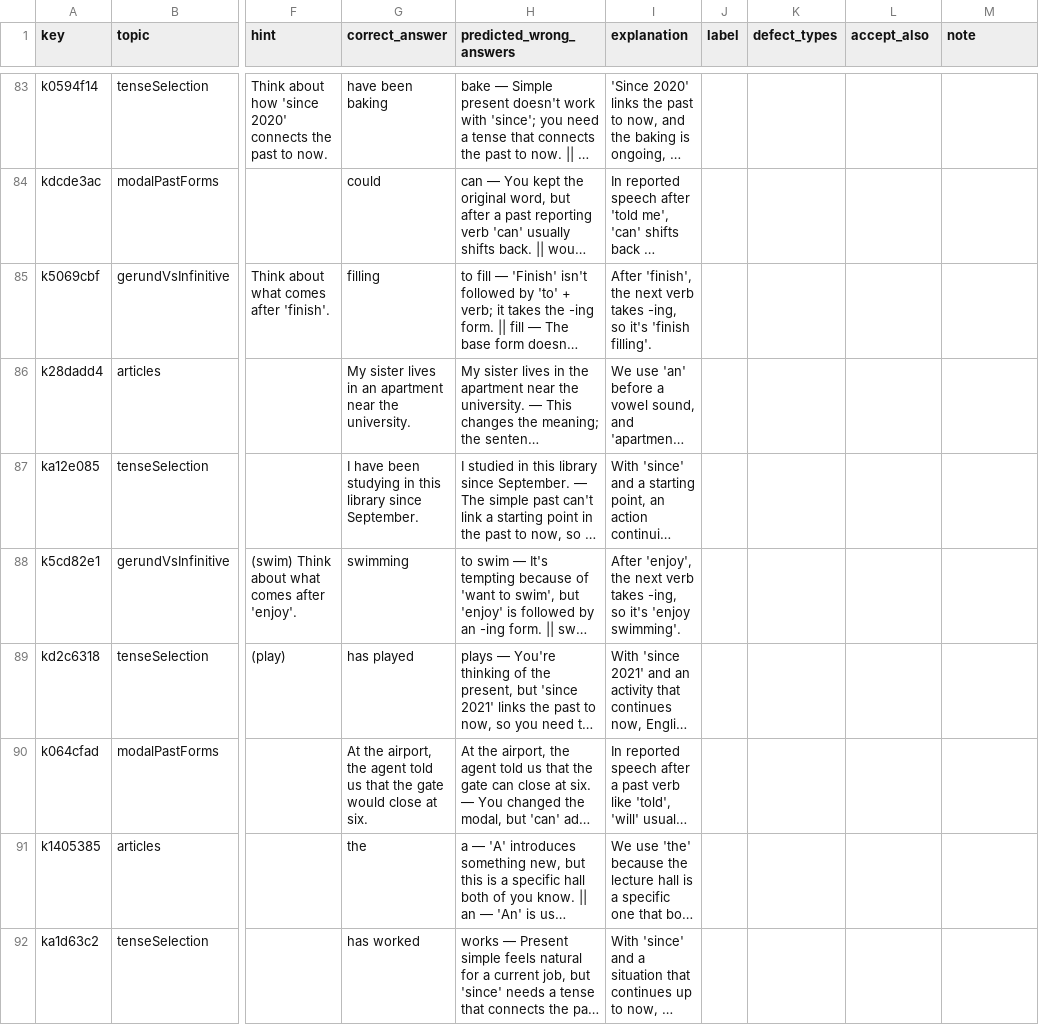
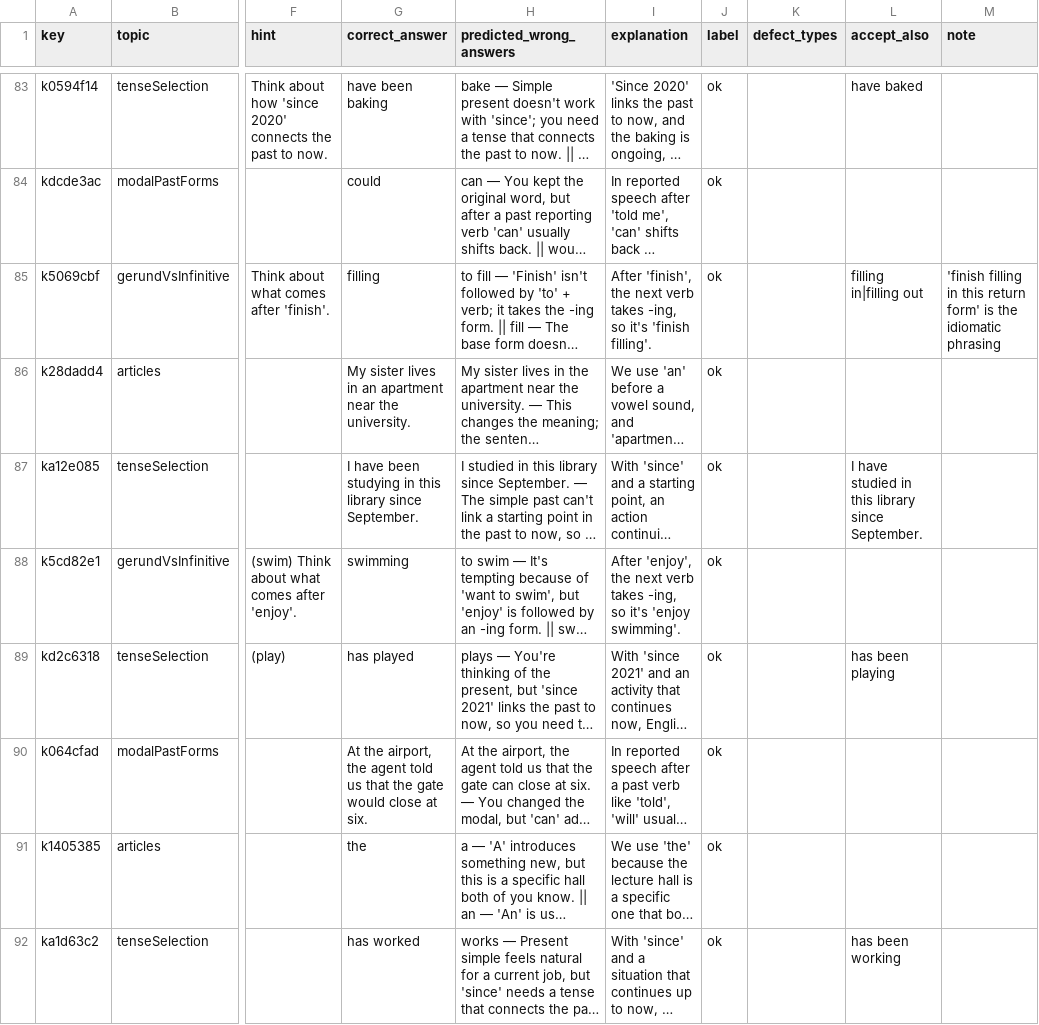
Before and after one commit to svactrion/GrammarLens, a CSV file: proxy/eval/data/s-live/labels.csv, drawn as a sheet; only a part is shown, gaps mark what is left out; long unchanged cells end in …; the diff covers the shown part only; the diff names each change by its address in the sheet, - before the commit and + after, or states it on an @@ line.

Commit message:
eval: S-live labels (100 live questions; 4 defects, accept_also on 31)

```diff
--- a/proxy/eval/data/s-live/labels.csv
+++ b/proxy/eval/data/s-live/labels.csv
-J83:J92 (label): (empty)
+J83:J92 (label): ok
-L83 (accept_also): (empty)
+L83 (accept_also): have baked
-L85 (accept_also): (empty)
+L85 (accept_also): filling in|filling out
-M85 (note): (empty)
+M85 (note): 'finish filling in this return form' is the idiomatic phrasing
-L87 (accept_also): (empty)
+L87 (accept_also): I have studied in this library since September.
-L89 (accept_also): (empty)
+L89 (accept_also): has been playing
-L92 (accept_also): (empty)
+L92 (accept_also): has been working
```
Also changed, not shown: 135 edited cells elsewhere in this file.
